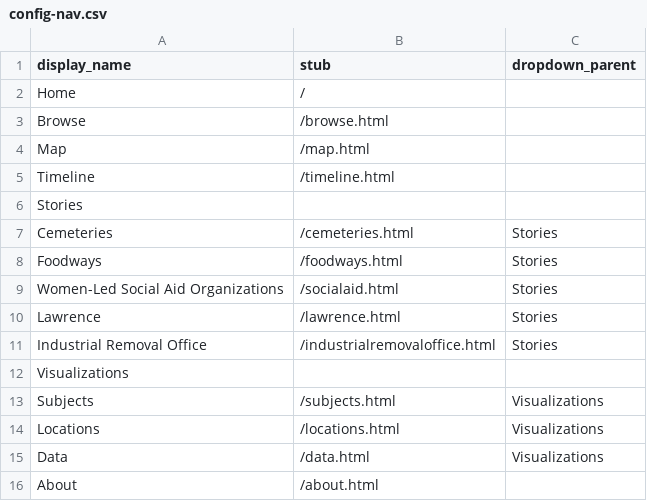
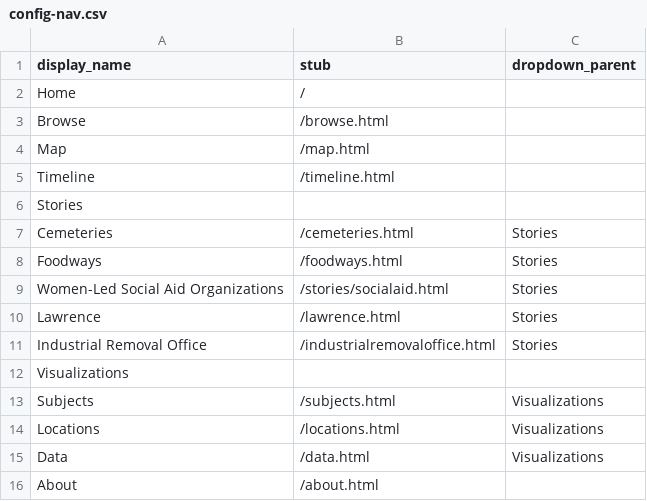
Before and after one commit to collectionbuilder-lis/jewishkansans, a CSV file: _data/config-nav.csv, drawn as a sheet.

Commit message:
building stories landing

```diff
--- a/_data/config-nav.csv
+++ b/_data/config-nav.csv
@@ -8,3 +8,3 @@ Cemeteries,/cemeteries.html,Stories
 Foodways,/foodways.html,Stories
-Women-Led Social Aid Organizations,/socialaid.html,Stories
+Women-Led Social Aid Organizations,/stories/socialaid.html,Stories
 Lawrence,/lawrence.html,Stories
```
Also changed, not shown: 3 other files.
